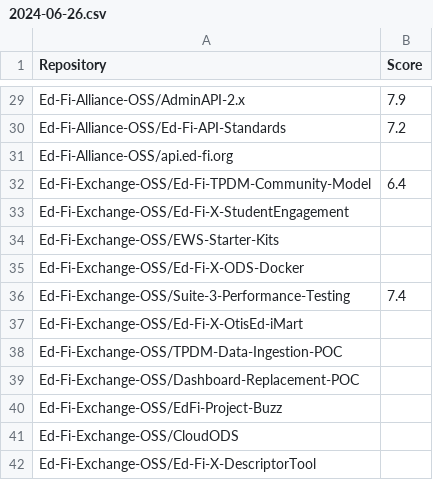
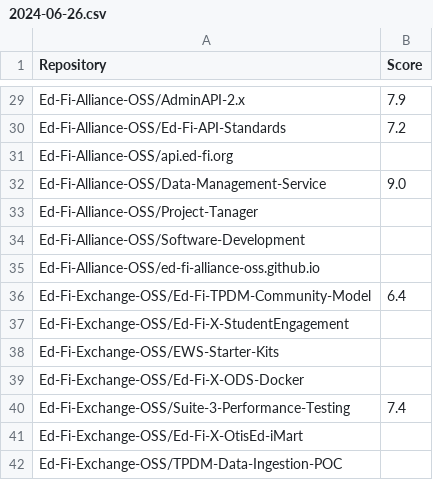
Before and after one commit to Ed-Fi-Alliance-OSS/DevSecOps, a CSV file: metrics/data/ossf-scores/2024-06-26.csv, drawn as a sheet; only a part is shown, gaps mark what is left out; the shorter side is filled out with more unchanged rows; the diff covers the shown part only.

```diff
--- a/metrics/data/ossf-scores/2024-06-26.csv
+++ b/metrics/data/ossf-scores/2024-06-26.csv
@@ -31,2 +31,6 @@ Ed-Fi-Alliance-OSS/Ed-Fi-API-Standards,7.2
 Ed-Fi-Alliance-OSS/api.ed-fi.org,
+Ed-Fi-Alliance-OSS/Data-Management-Service,9.0
+Ed-Fi-Alliance-OSS/Project-Tanager,
+Ed-Fi-Alliance-OSS/Software-Development,
+Ed-Fi-Alliance-OSS/ed-fi-alliance-oss.github.io,
 Ed-Fi-Exchange-OSS/Ed-Fi-TPDM-Community-Model,6.4
```
Also changed, not shown: 53 added rows elsewhere in this file, 2 other files.
